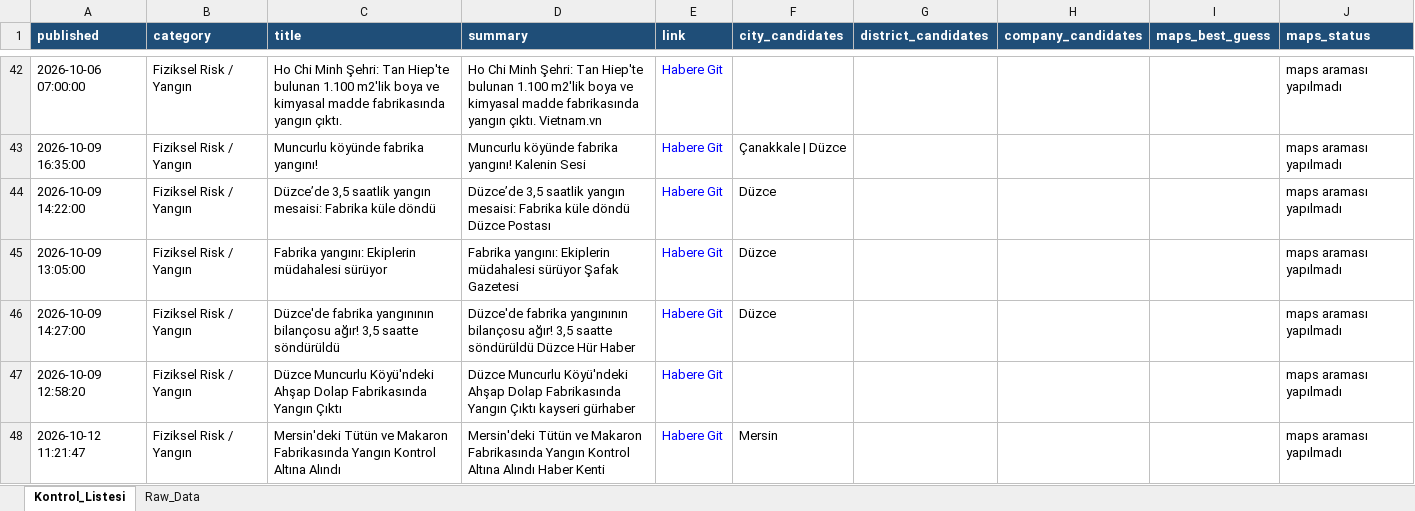
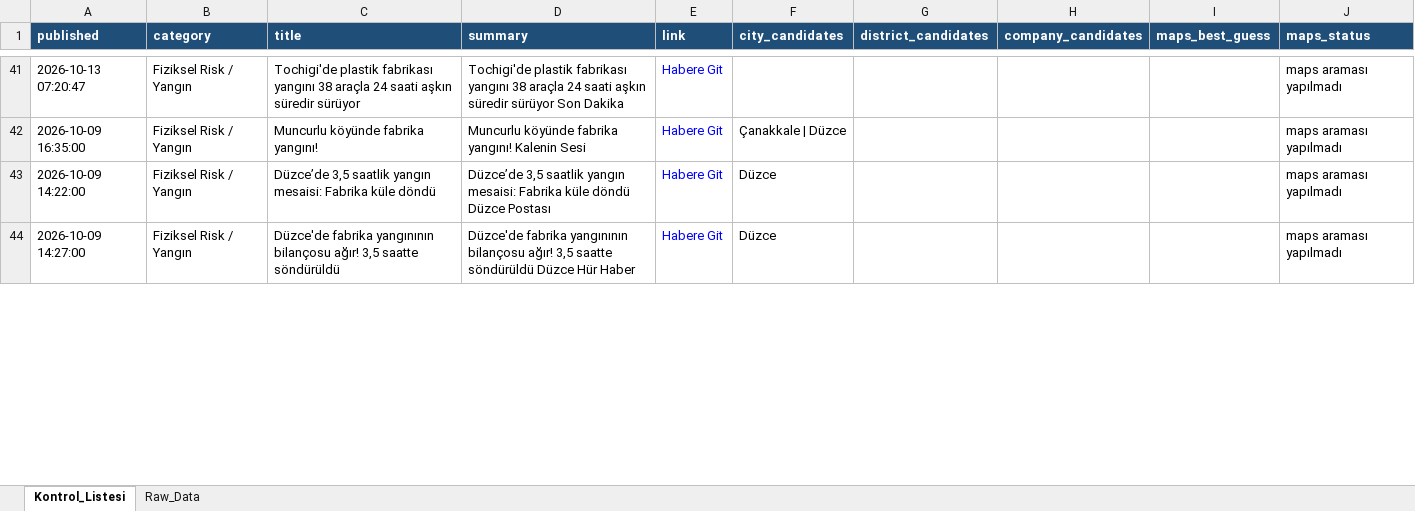
Before and after one commit to MuhammedMustafaSungur/haber-risk-monitor, an Excel workbook: data/haberler_final.xlsx, sheet Kontrol_Listesi, drawn as a sheet; only a part is shown, gaps mark what is left out; values as stored, in another font and other column widths than the file's, no borders; removed rows and columns are numbered as before the commit, all else as after; the diff covers the shown part only; the diff names each change by its address in the sheet, - before the commit and + after, or states it on an @@ line.

```diff
--- a/data/haberler_final.xlsx (sheet Kontrol_Listesi)
+++ b/data/haberler_final.xlsx (sheet Kontrol_Listesi)
-A41 (published): 2026-10-06 07:00:00
+A41 (published): 2026-10-13 07:20:47
-C41 (title): Ho Chi Minh Şehri: Tan Hiep'te bulunan 1.100 m2'lik boya ve kimyasal madde fabrikasında yangın çıktı.
+C41 (title): Tochigi'de plastik fabrikası yangını 38 araçla 24 saati aşkın süredir sürüyor
-D41 (summary): Ho Chi Minh Şehri: Tan Hiep'te bulunan 1.100 m2'lik boya ve kimyasal madde fabrikasında yangın çıktı. Vietnam.vn
+D41 (summary): Tochigi'de plastik fabrikası yangını 38 araçla 24 saati aşkın süredir sürüyor Son Dakika
-row 45: 2026-10-09 13:05:00 | Fiziksel Risk / Yangın | Fabrika yangını: Ekiplerin müdahalesi sürüyor | Fabrika yangını: Ekiplerin müdahalesi sürüyor Şafak Gazetesi | Habere Git | Düzce |  |  |  | maps araması yapılmadı
-row 47: 2026-10-09 12:58:20 | Fiziksel Risk / Yangın | Düzce Muncurlu Köyü'ndeki Ahşap Dolap Fabrikasında Yangın Çıktı | Düzce Muncurlu Köyü'ndeki Ahşap Dolap Fabrikasında Yangın Çıktı kayseri gürhaber | Habere Git |  |  |  |  | maps araması yapılmadı
-row 48: 2026-10-12 11:21:47 | Fiziksel Risk / Yangın | Mersin'deki Tütün ve Makaron Fabrikasında Yangın Kontrol Altına Alındı | Mersin'deki Tütün ve Makaron Fabrikasında Yangın Kontrol Altına Alındı Haber Kenti | Habere Git | Mersin |  |  |  | maps araması yapılmadı
```
Also changed, not shown: 54 added rows, 61 removed rows, 35 moved rows and 135 edited cells elsewhere in this sheet, sheet Raw_Data, 1 other file.
